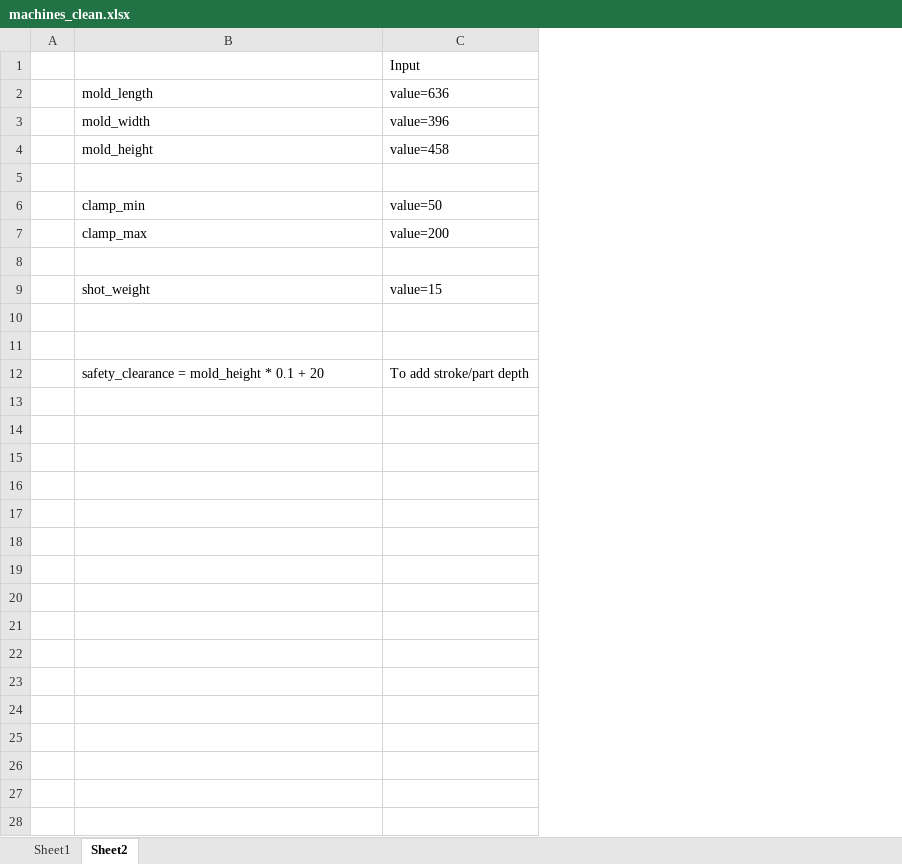
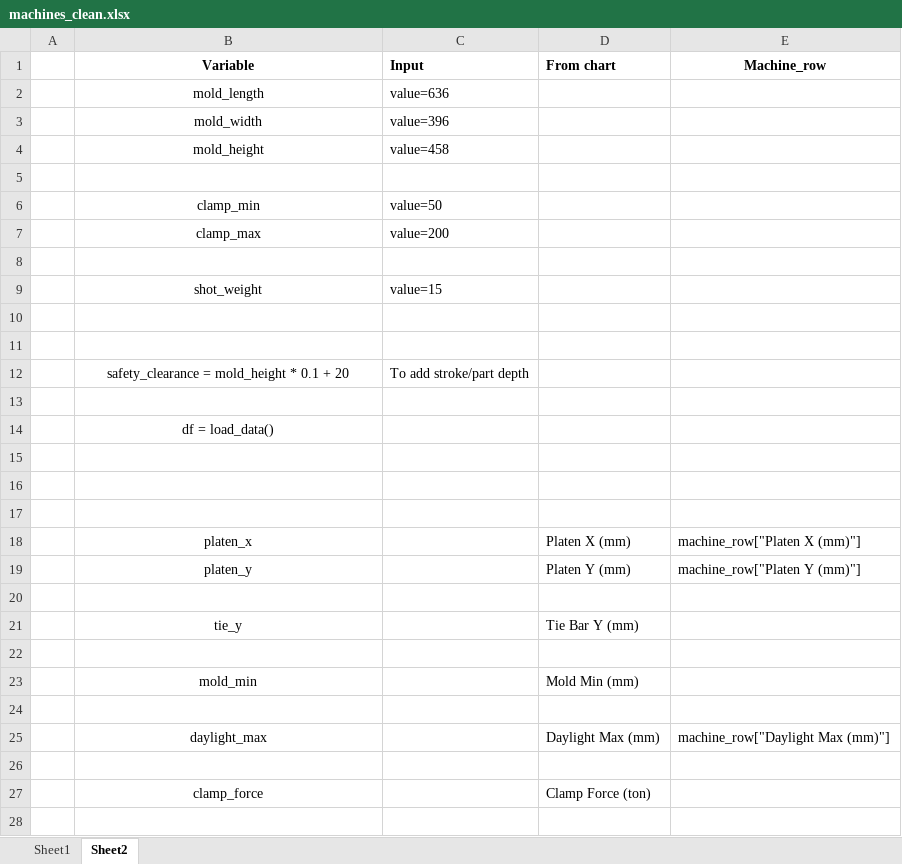
Before and after one commit to worldbestmoldmaker/MoldMatch, an Excel workbook: machines_clean.xlsx, sheet Sheet2, drawn as a sheet; only a part is shown; values as stored, in another font and other column widths than the file's, no borders; the diff covers the shown part only; the diff names each change by its address in the sheet, - before the commit and + after, or states it on an @@ line.

```diff
--- a/machines_clean.xlsx (sheet Sheet2)
+++ b/machines_clean.xlsx (sheet Sheet2)
+column D (From chart), empty
+column E (Machine_row), empty
-B1: (empty)
+B1: Variable
-C1 bold: off
+C1 bold: on
-B2:B4 alignment: left
+B2:B4 alignment: center
-B6:B7 alignment: left
+B6:B7 alignment: center
-B9 alignment: left
+B9 alignment: center
-B12 alignment: left
+B12 alignment: center
+row 13: (empty)
+row 14:  | df = load_data()
+row 15: (empty)
+row 16: (empty)
+row 17: (empty)
+row 18:  | platen_x |  | Platen X (mm) | machine_row["Platen X (mm)"]
+row 19:  | platen_y |  | Platen Y (mm) | machine_row["Platen Y (mm)"]
+row 20: (empty)
+row 21:  | tie_y |  | Tie Bar Y (mm)
+row 22: (empty)
+row 23:  | mold_min |  | Mold Min (mm)
+row 24: (empty)
+row 25:  | daylight_max |  | Daylight Max (mm) | machine_row["Daylight Max (mm)"]
+row 26: (empty)
+row 27:  | clamp_force |  | Clamp Force (ton)
+row 28: (empty)
```
Also changed, not shown: 31 added rows elsewhere in this sheet, sheet Sheet1, formulas that keep their value.
